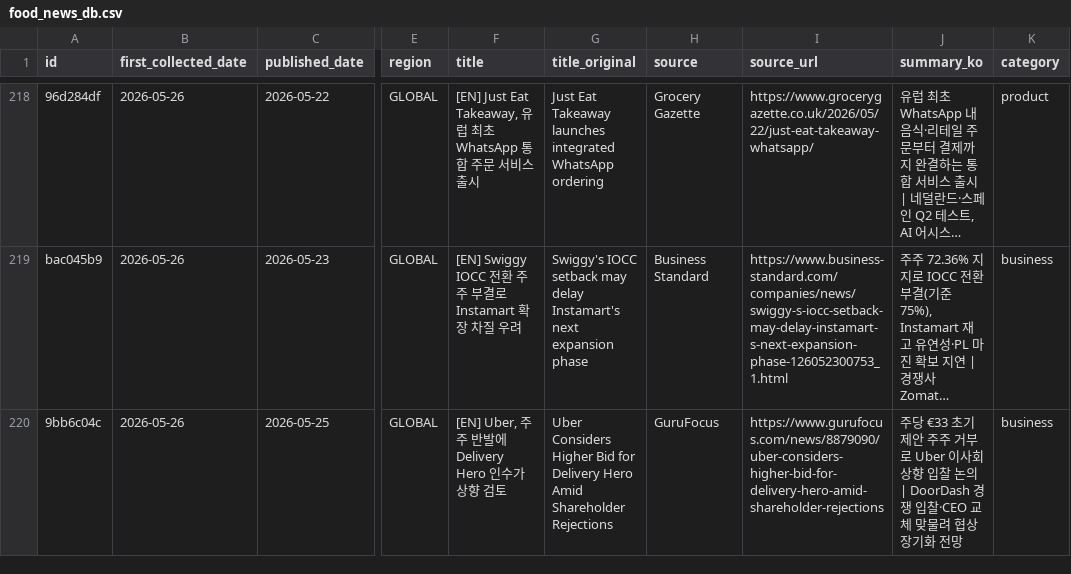
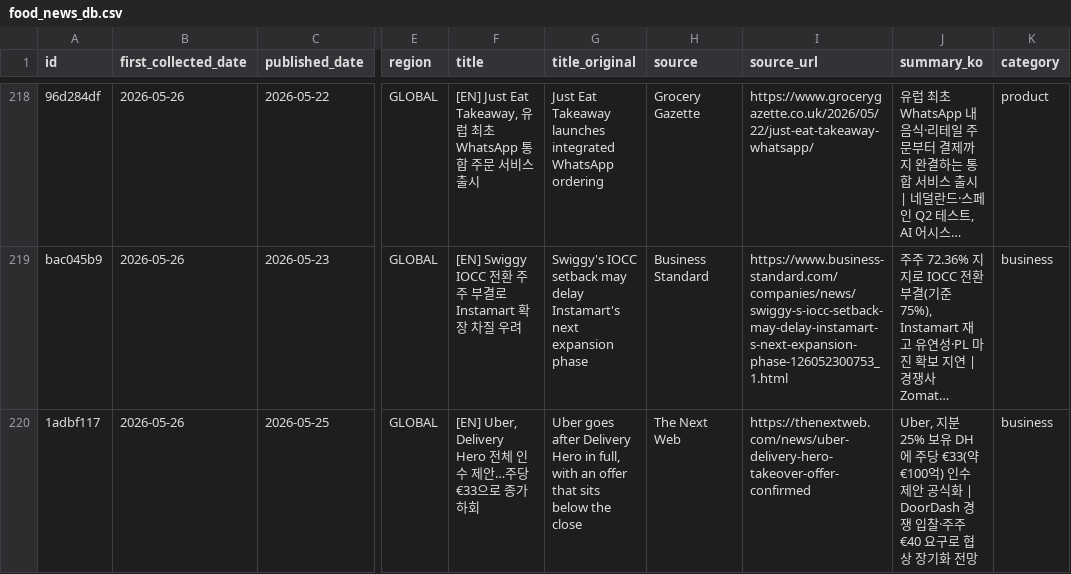
Before and after one commit to mafleur/baemin-product-insight-news-scraping, a CSV file: food_news_db.csv, drawn as a sheet; only a part is shown, gaps mark what is left out; long unchanged cells end in …; the diff names each change by its address in the sheet, - before the commit and + after, or states it on an @@ line.

Commit message:
chore: 2026-05-26 replace GuruFocus entry with TNW article (Uber/DH)

```diff
--- a/food_news_db.csv
+++ b/food_news_db.csv
-A220 (id): 9bb6c04c
+A220 (id): 1adbf117
-F220 (title): [EN] Uber, 주주 반발에 Delivery Hero 인수가 상향 검토
+F220 (title): [EN] Uber, Delivery Hero 전체 인수 제안…주당 €33으로 종가 하회
-G220 (title_original): Uber Considers Higher Bid for Delivery Hero Amid Shareholder Rejections
+G220 (title_original): Uber goes after Delivery Hero in full, with an offer that sits below the close
-H220 (source): GuruFocus
+H220 (source): The Next Web
-I220 (source_url): https://www.gurufocus.com/news/8879090/uber-considers-higher-bid-for-delivery-hero-amid-shareholder-rejections
+I220 (source_url): https://thenextweb.com/news/uber-delivery-hero-takeover-offer-confirmed
-J220 (summary_ko): 주당 €33 초기 제안 주주 거부로 Uber 이사회 상향 입찰 논의 | DoorDash 경쟁 입찰·CEO 교체 맞물려 협상…
+J220 (summary_ko): Uber, 지분 25% 보유 DH에 주당 €33(약 €100억) 인수 제안 공식화 | DoorDash 경쟁 입찰·주주 €40 요구로 협상…
```
